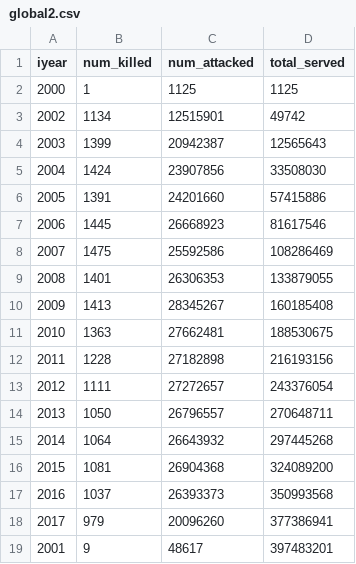
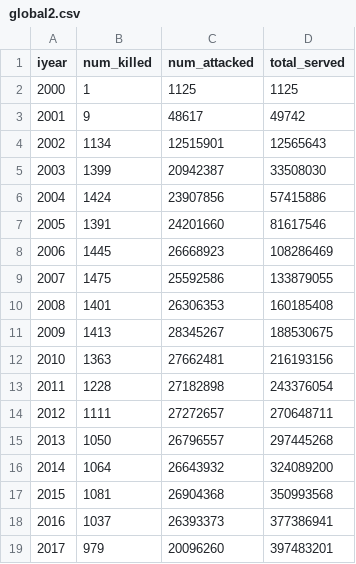
Before and after one commit to tybell/Map, a CSV file: docs/prototype/global2.csv, drawn as a sheet.

Commit message:
fix global

```diff
--- a/docs/prototype/global2.csv
+++ b/docs/prototype/global2.csv
@@ -2,18 +2,18 @@ iyear,num_killed,num_attacked,total_served
 2000,1,1125,1125
-2002,1134,12515901,49742
-2003,1399,20942387,12565643
-2004,1424,23907856,33508030
-2005,1391,24201660,57415886
-2006,1445,26668923,81617546
-2007,1475,25592586,108286469
-2008,1401,26306353,133879055
-2009,1413,28345267,160185408
-2010,1363,27662481,188530675
-2011,1228,27182898,216193156
-2012,1111,27272657,243376054
-2013,1050,26796557,270648711
-2014,1064,26643932,297445268
-2015,1081,26904368,324089200
-2016,1037,26393373,350993568
-2017,979,20096260,377386941
-2001,9,48617,397483201
+2001,9,48617,49742
+2002,1134,12515901,12565643
+2003,1399,20942387,33508030
+2004,1424,23907856,57415886
+2005,1391,24201660,81617546
+2006,1445,26668923,108286469
+2007,1475,25592586,133879055
+2008,1401,26306353,160185408
+2009,1413,28345267,188530675
+2010,1363,27662481,216193156
+2011,1228,27182898,243376054
+2012,1111,27272657,270648711
+2013,1050,26796557,297445268
+2014,1064,26643932,324089200
+2015,1081,26904368,350993568
+2016,1037,26393373,377386941
+2017,979,20096260,397483201
```
Also changed, not shown: 3 other files.
